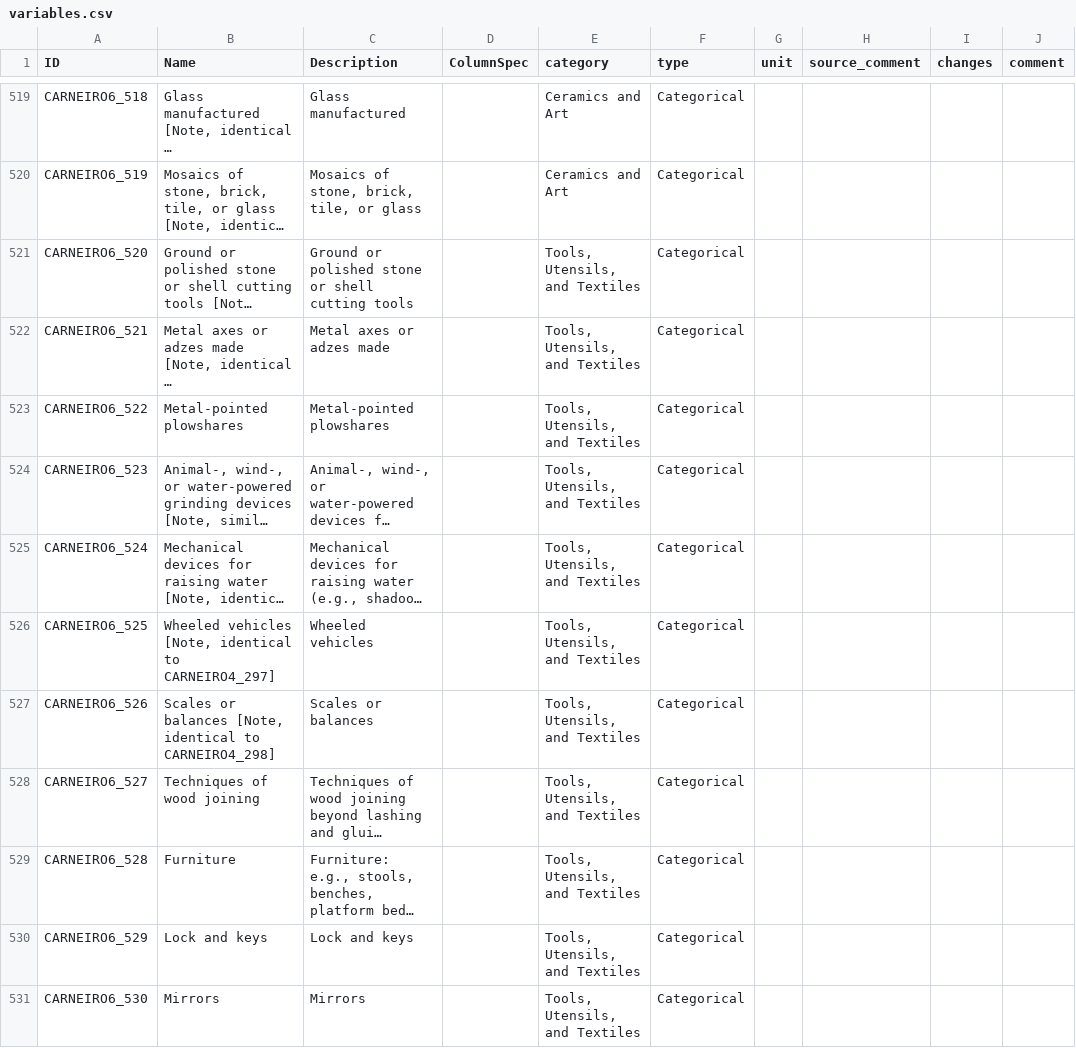
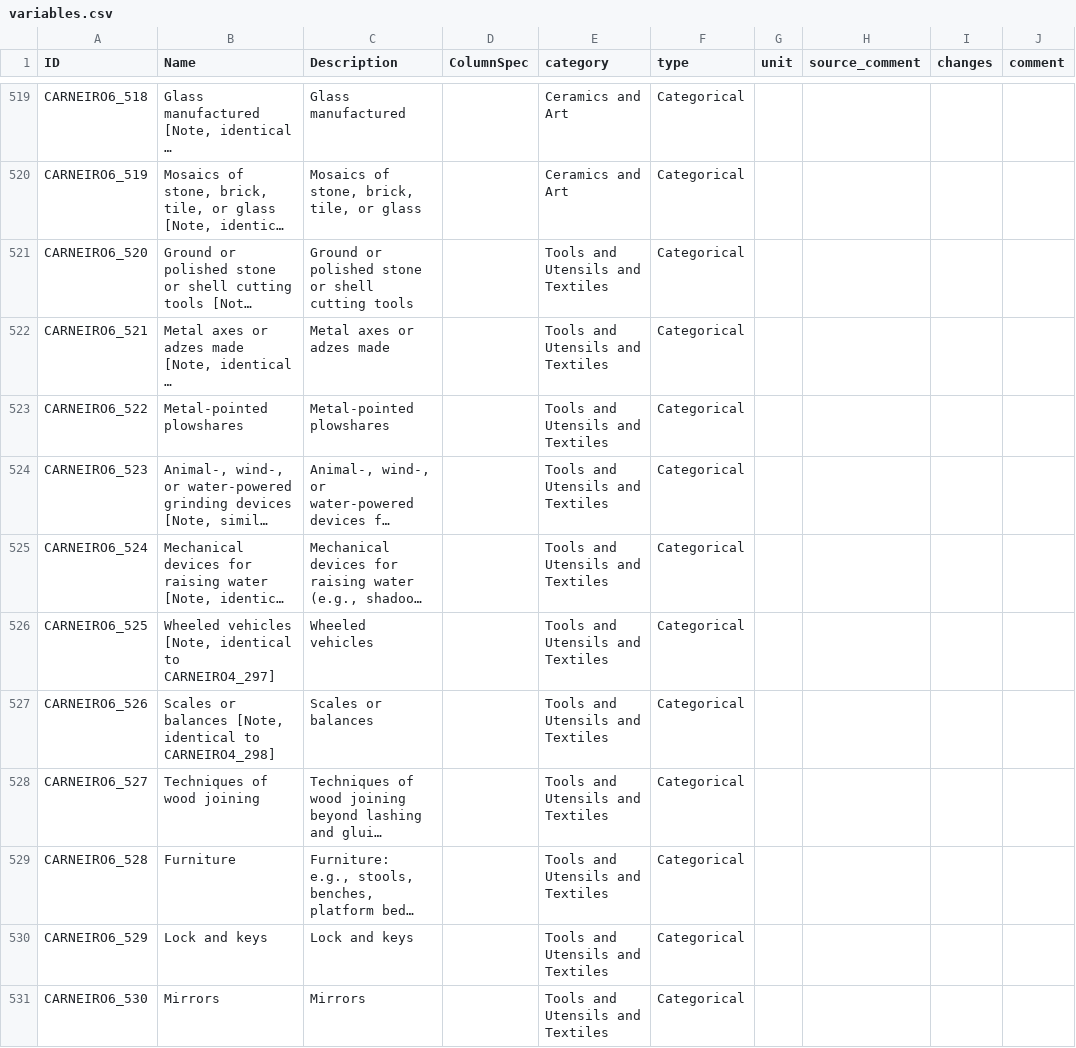
Before and after one commit to D-PLACE/dplace-dataset-carneiro6, a CSV file: cldf/variables.csv, drawn as a sheet; only a part is shown, gaps mark what is left out; long unchanged cells end in …; the diff covers the shown part only; the diff names each change by its address in the sheet, - before the commit and + after, or states it on an @@ line.

```diff
--- a/cldf/variables.csv
+++ b/cldf/variables.csv
-E521:E531 (category): Tools, Utensils, and Textiles
+E521:E531 (category): Tools and Utensils and Textiles
```
Also changed, not shown: 11 edited cells elsewhere in this file, 4 other files.
